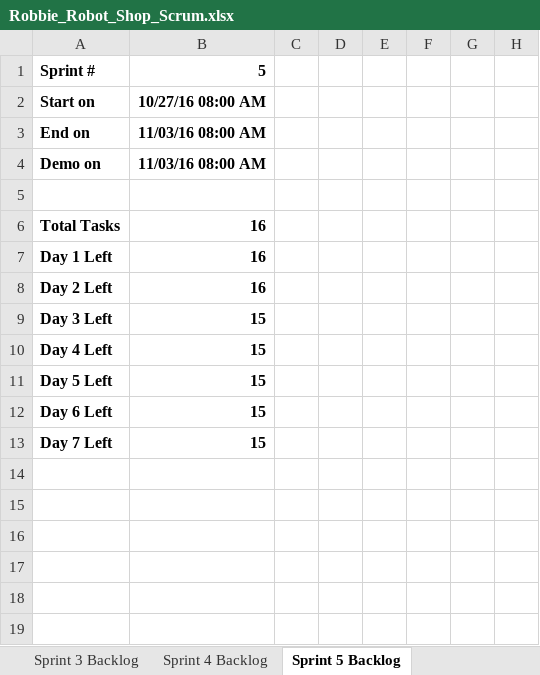
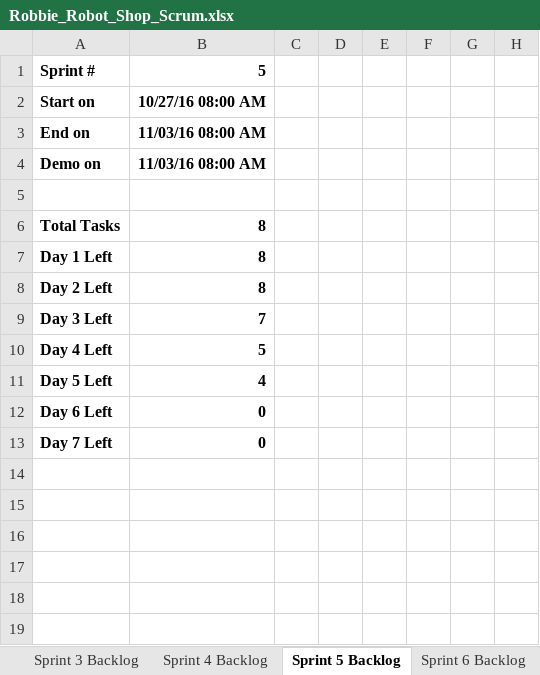
Before and after one commit to Quinton19/Homework_6, an Excel workbook: Robbie_Robot_Shop_Scrum.xlsx, sheet Sprint 5 Backlog, drawn as a sheet; only a part is shown; values as stored, in another font and other column widths than the file's, no borders; charts and pictures not drawn; the diff covers the shown part only; the diff names each change by its address in the sheet, - before the commit and + after, or states it on an @@ line.

```diff
--- a/Robbie_Robot_Shop_Scrum.xlsx (sheet Sprint 5 Backlog)
+++ b/Robbie_Robot_Shop_Scrum.xlsx (sheet Sprint 5 Backlog)
+sheet tab: Sprint 6 Backlog
-B6:B8: 16
+B6:B8: 8
-B9: 15
+B9: 7
-B10: 15
+B10: 5
-B11: 15
+B11: 4
-B12:B13: 15
+B12:B13: 0
```
Also changed, not shown: 9 removed rows and 20 edited cells elsewhere in this sheet, sheet Product Backlog, other sheet tabs, charts or pictures, 1 other file.
